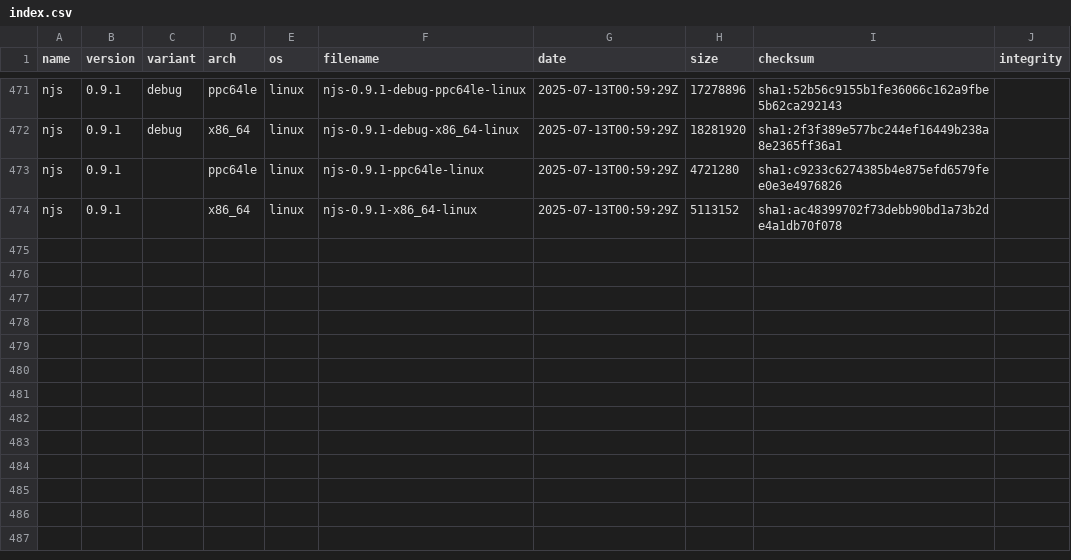
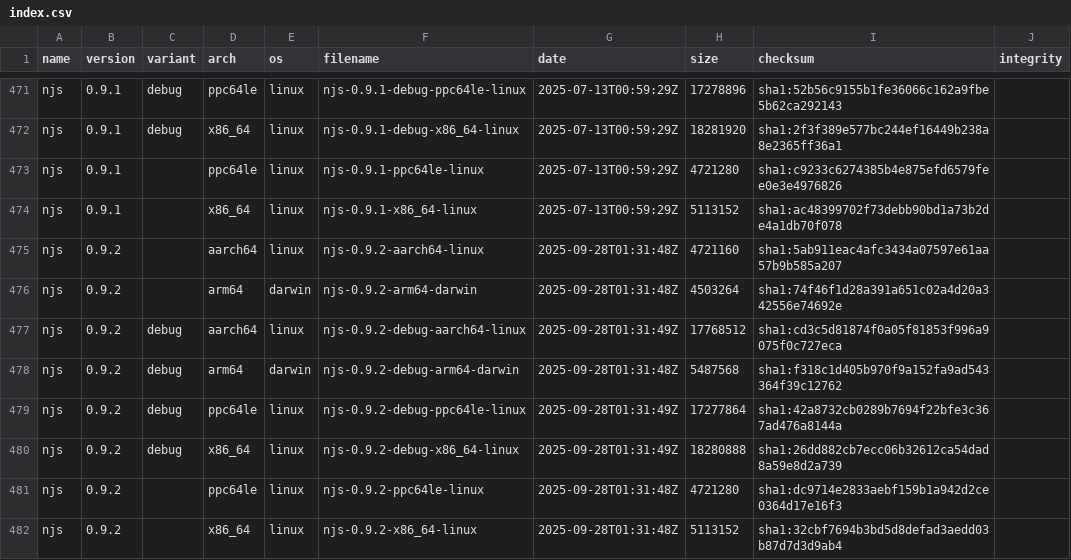
Before and after one commit to runshine/nginx-binaries, a CSV file: index.csv, drawn as a sheet; only a part is shown, gaps mark what is left out; the diff covers the shown part only.

```diff
--- a/index.csv
+++ b/index.csv
@@ -474 +474,9 @@ njs,0.9.1,,ppc64le,linux,njs-0.9.1-ppc64le-linux,2025-07-13T00:59:29Z,4721280,sh
 njs,0.9.1,,x86_64,linux,njs-0.9.1-x86_64-linux,2025-07-13T00:59:29Z,5113152,sha1:ac48399702f73debb90bd1a73b2de4a1db70f078
+njs,0.9.2,,aarch64,linux,njs-0.9.2-aarch64-linux,2025-09-28T01:31:48Z,4721160,sha1:5ab911eac4afc3434a07597e61aa57b9b585a207
+njs,0.9.2,,arm64,darwin,njs-0.9.2-arm64-darwin,2025-09-28T01:31:48Z,4503264,sha1:74f46f1d28a391a651c02a4d20a342556e74692e
+njs,0.9.2,debug,aarch64,linux,njs-0.9.2-debug-aarch64-linux,2025-09-28T01:31:49Z,17768512,sha1:cd3c5d81874f0a05f81853f996a9075f0c727eca
+njs,0.9.2,debug,arm64,darwin,njs-0.9.2-debug-arm64-darwin,2025-09-28T01:31:48Z,5487568,sha1:f318c1d405b970f9a152fa9ad543364f39c12762
+njs,0.9.2,debug,ppc64le,linux,njs-0.9.2-debug-ppc64le-linux,2025-09-28T01:31:49Z,17277864,sha1:42a8732cb0289b7694f22bfe3c367ad476a8144a
+njs,0.9.2,debug,x86_64,linux,njs-0.9.2-debug-x86_64-linux,2025-09-28T01:31:49Z,18280888,sha1:26dd882cb7ecc06b32612ca54dad8a59e8d2a739
+njs,0.9.2,,ppc64le,linux,njs-0.9.2-ppc64le-linux,2025-09-28T01:31:48Z,4721280,sha1:dc9714e2833aebf159b1a942d2ce0364d17e16f3
+njs,0.9.2,,x86_64,linux,njs-0.9.2-x86_64-linux,2025-09-28T01:31:48Z,5113152,sha1:32cbf7694b3bd5d8defad3aedd03b87d7d3d9ab4
```
Also changed, not shown: 30 edited cells elsewhere in this file, 56 other files.
